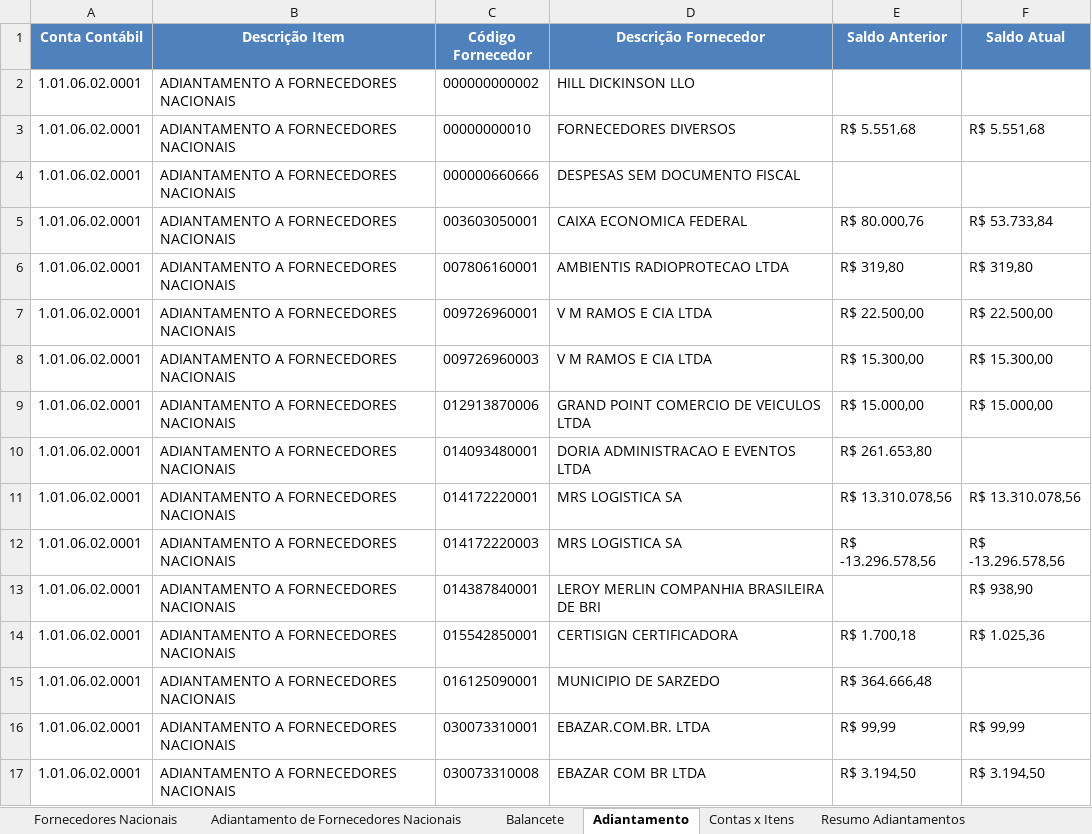
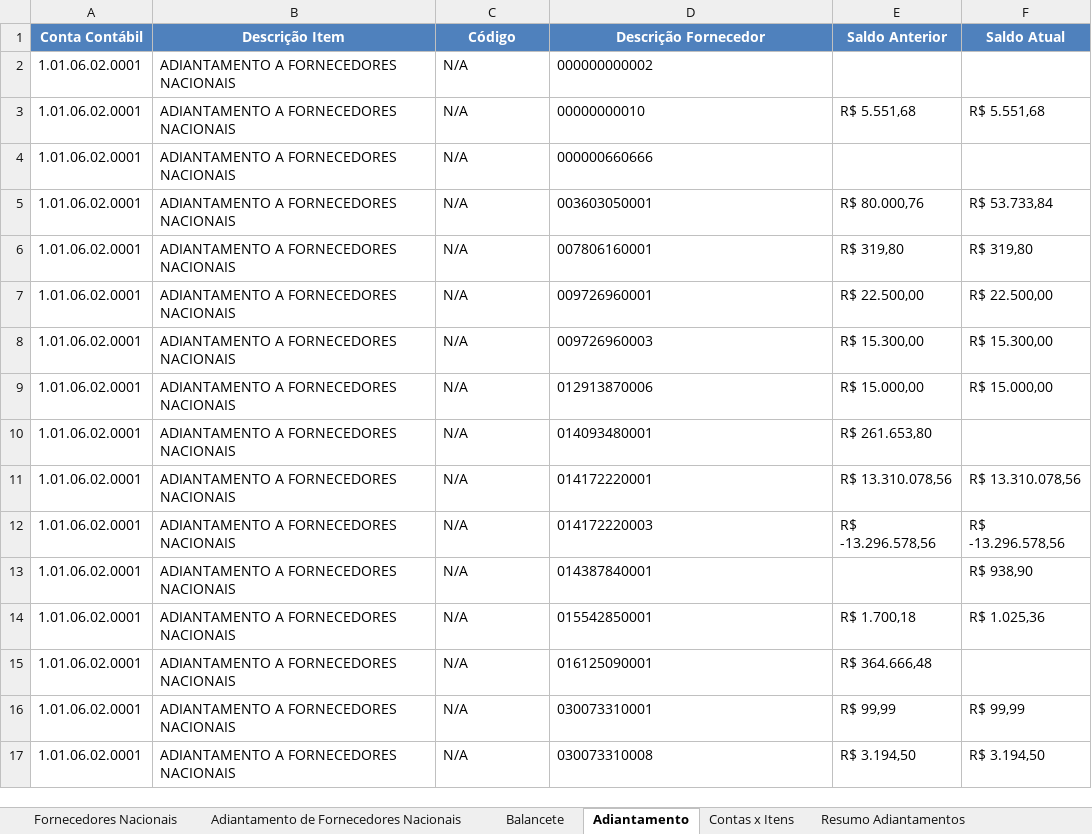
Before and after one commit to AndreDclick/itaminas-conciliacao-fornecedores, an Excel workbook: results/CONCILIACAO_01-05-2025_a_01-06-2025.xlsx, sheet Adiantamento, drawn as a sheet; only a part is shown; values as stored, in another font and other column widths than the file's, no borders; the diff covers the shown part only; the diff names each change by its address in the sheet, - before the commit and + after, or states it on an @@ line.

Commit message:
separa codigo de descrição

```diff
--- a/results/CONCILIACAO_01-05-2025_a_01-06-2025.xlsx (sheet Adiantamento)
+++ b/results/CONCILIACAO_01-05-2025_a_01-06-2025.xlsx (sheet Adiantamento)
-C1: Código Fornecedor
+C1: Código
-C2 (Código): 000000000002
+C2 (Código): N/A
-D2 (Descrição Fornecedor): HILL DICKINSON LLO
+D2 (Descrição Fornecedor): 000000000002
-C3 (Código): 00000000010
+C3 (Código): N/A
-D3 (Descrição Fornecedor): FORNECEDORES DIVERSOS
+D3 (Descrição Fornecedor): 00000000010
-C4 (Código): 000000660666
+C4 (Código): N/A
-D4 (Descrição Fornecedor): DESPESAS SEM DOCUMENTO FISCAL
+D4 (Descrição Fornecedor): 000000660666
-C5 (Código): 003603050001
+C5 (Código): N/A
-D5 (Descrição Fornecedor): CAIXA ECONOMICA FEDERAL
+D5 (Descrição Fornecedor): 003603050001
-C6 (Código): 007806160001
+C6 (Código): N/A
-D6 (Descrição Fornecedor): AMBIENTIS RADIOPROTECAO LTDA
+D6 (Descrição Fornecedor): 007806160001
-C7 (Código): 009726960001
+C7 (Código): N/A
-D7 (Descrição Fornecedor): V M RAMOS E CIA LTDA
+D7 (Descrição Fornecedor): 009726960001
-C8 (Código): 009726960003
+C8 (Código): N/A
-D8 (Descrição Fornecedor): V M RAMOS E CIA LTDA
+D8 (Descrição Fornecedor): 009726960003
-C9 (Código): 012913870006
+C9 (Código): N/A
-D9 (Descrição Fornecedor): GRAND POINT COMERCIO DE VEICULOS LTDA
+D9 (Descrição Fornecedor): 012913870006
-C10 (Código): 014093480001
+C10 (Código): N/A
-D10 (Descrição Fornecedor): DORIA ADMINISTRACAO E EVENTOS LTDA
+D10 (Descrição Fornecedor): 014093480001
-C11 (Código): 014172220001
+C11 (Código): N/A
-D11 (Descrição Fornecedor): MRS LOGISTICA SA
+D11 (Descrição Fornecedor): 014172220001
-C12 (Código): 014172220003
+C12 (Código): N/A
-D12 (Descrição Fornecedor): MRS LOGISTICA SA
+D12 (Descrição Fornecedor): 014172220003
-C13 (Código): 014387840001
+C13 (Código): N/A
-D13 (Descrição Fornecedor): LEROY MERLIN COMPANHIA BRASILEIRA DE BRI
+D13 (Descrição Fornecedor): 014387840001
-C14 (Código): 015542850001
+C14 (Código): N/A
-D14 (Descrição Fornecedor): CERTISIGN CERTIFICADORA
+D14 (Descrição Fornecedor): 015542850001
-C15 (Código): 016125090001
+C15 (Código): N/A
-D15 (Descrição Fornecedor): MUNICIPIO DE SARZEDO
+D15 (Descrição Fornecedor): 016125090001
-C16 (Código): 030073310001
+C16 (Código): N/A
-D16 (Descrição Fornecedor): EBAZAR.COM.BR. LTDA
+D16 (Descrição Fornecedor): 030073310001
-C17 (Código): 030073310008
+C17 (Código): N/A
-D17 (Descrição Fornecedor): EBAZAR COM BR LTDA
+D17 (Descrição Fornecedor): 030073310008
```
Also changed, not shown: 232 edited cells elsewhere in this sheet, sheet Contas x Itens, sheet Resumo da Conciliação, sheet Resumo Adiantamentos, sheet Balancete, sheet Adiantamento de Fornecedores Nacionais, sheet Fornecedores Nacionais, 1 more sheet, 1 other file.
